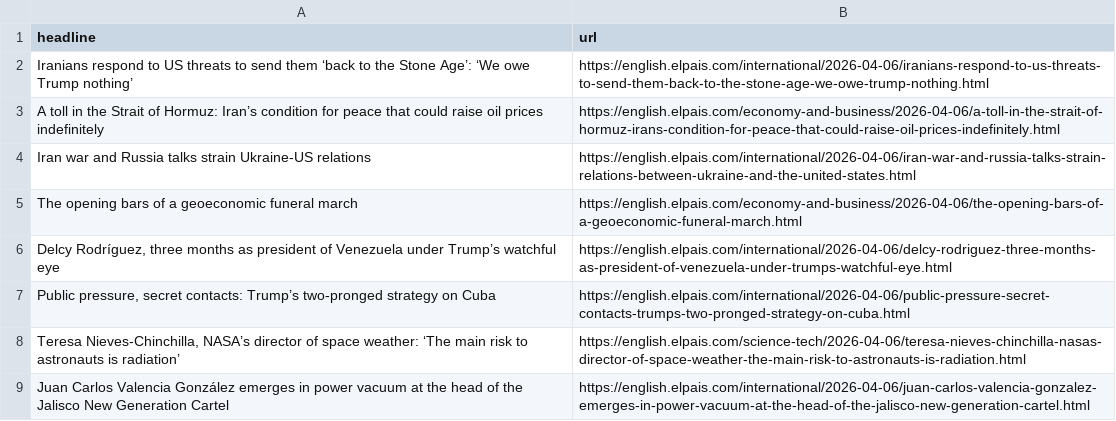
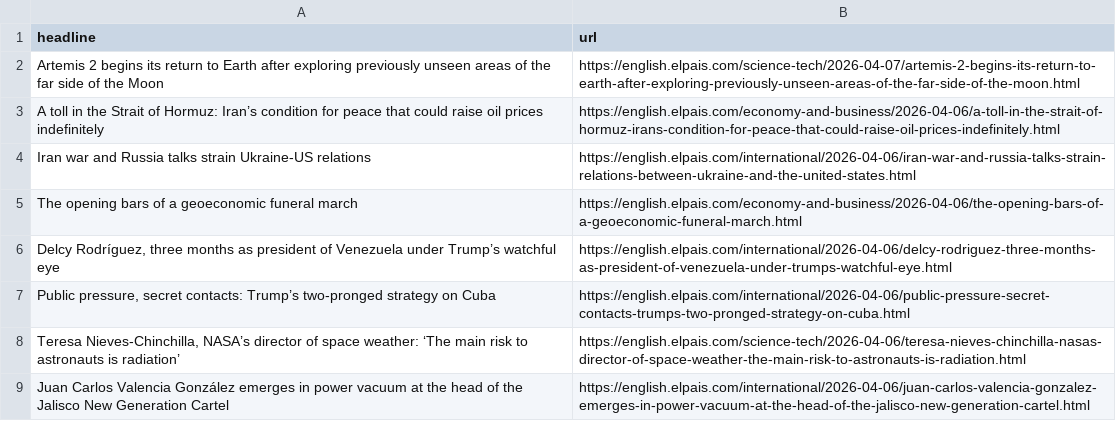
Before and after one commit to LisaMEckardt/el-pais-autoscraper, a CSV file: headlines.csv, drawn as a sheet; only a part is shown; removed rows and columns are numbered as before the commit, all else as after; the diff names each change by its address in the sheet, - before the commit and + after, or states it on an @@ line.

```diff
--- a/headlines.csv
+++ b/headlines.csv
-row 2: Iranians respond to US threats to send them ‘back to the Stone Age’: ‘We owe Trump nothing’ | https://english.elpais.com/international/2026-04-06/iranians-respond-to-us-threats-to-send-them-back-to-the-stone-age-we-owe-trump-nothing.html
+row 2: Artemis 2 begins its return to Earth after exploring previously unseen areas of the far side of the Moon | https://english.elpais.com/science-tech/2026-04-07/artemis-2-begins-its-return-to-earth-after-exploring-previously-unseen-areas-of-the-far-side-of-the-moon.html
```
